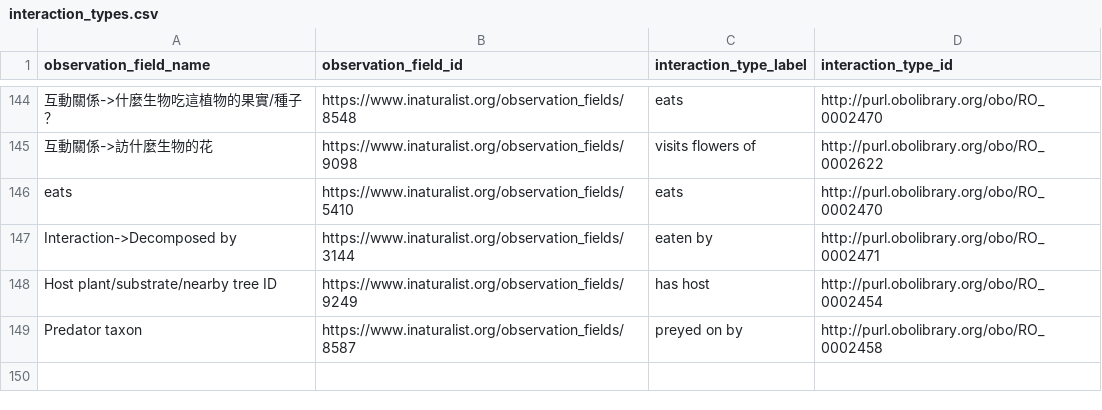
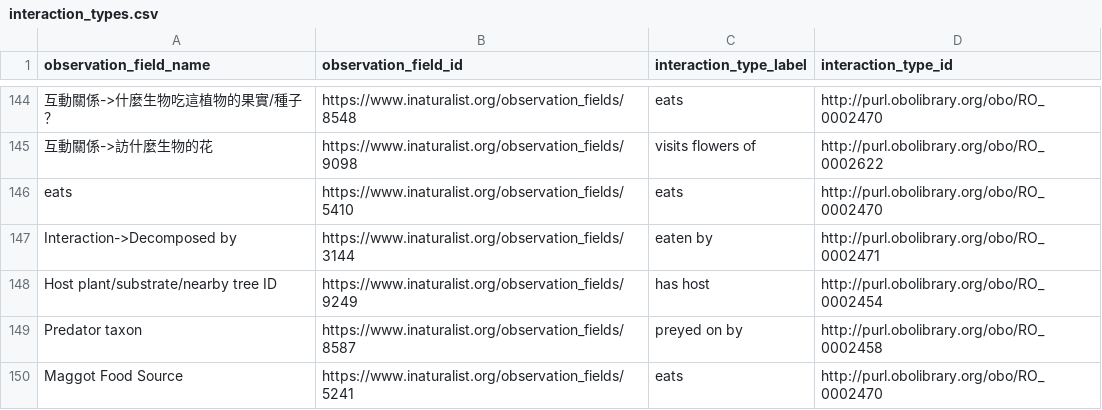
Before and after one commit to globalbioticinteractions/inaturalist, a CSV file: interaction_types.csv, drawn as a sheet; only a part is shown, gaps mark what is left out.

```diff
--- a/interaction_types.csv
+++ b/interaction_types.csv
@@ -149 +149,2 @@ Host plant/substrate/nearby tree ID,https://www.inaturalist.org/observation_fiel
 Predator taxon,https://www.inaturalist.org/observation_fields/8587,preyed on by,http://purl.obolibrary.org/obo/RO_0002458
+Maggot Food Source,https://www.inaturalist.org/observation_fields/5241,eats,http://purl.obolibrary.org/obo/RO_0002470
```
Also changed, not shown: interaction_types_ignored.csv.
